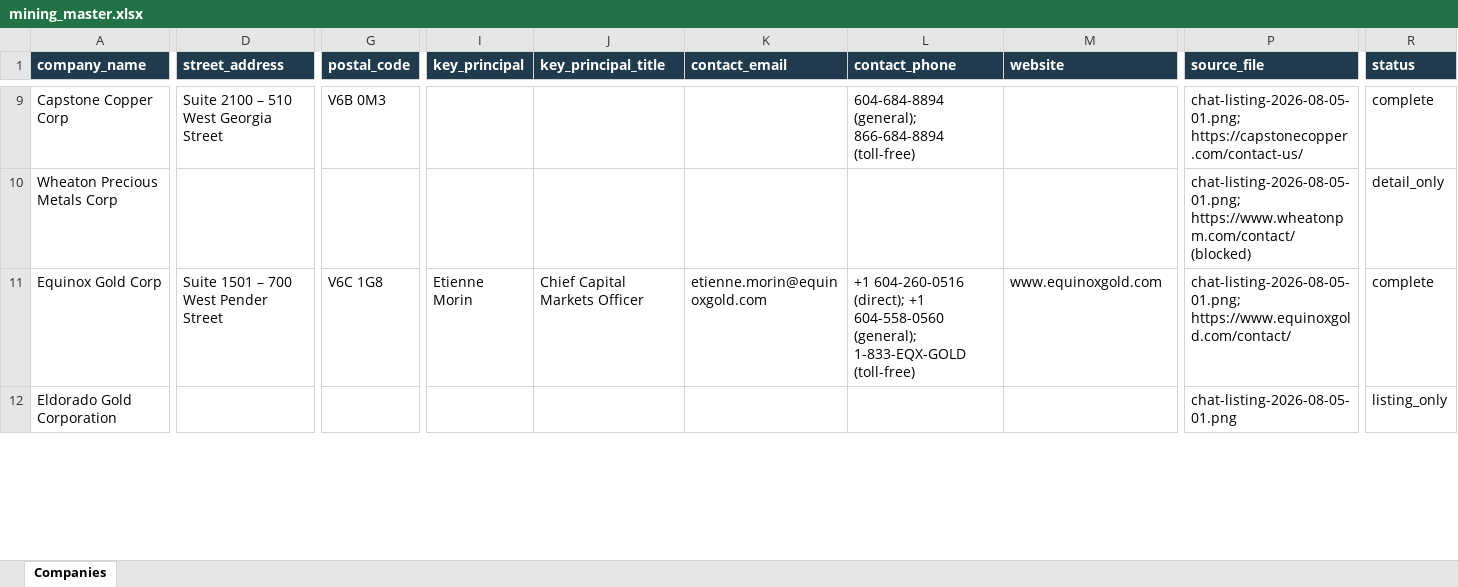
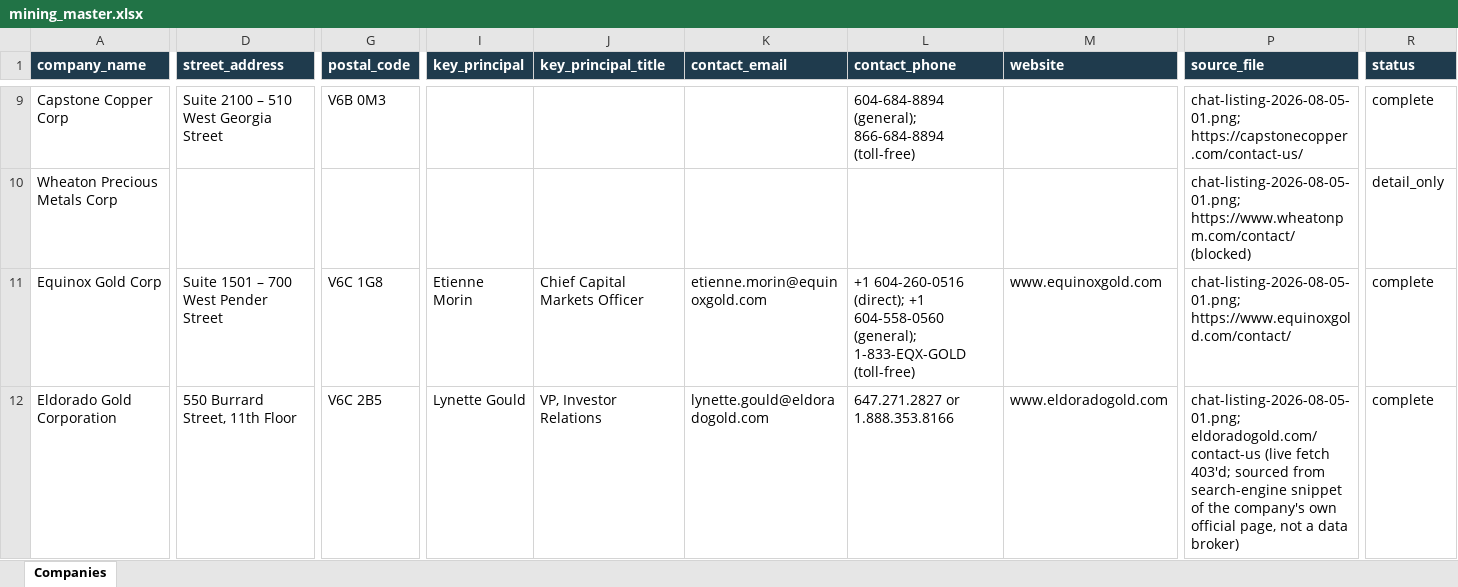
Before and after one commit to ChristianKalbfleisch/Website-Prospect-Reader, an Excel workbook: output/mining_master.xlsx, sheet Companies, drawn as a sheet; only a part is shown, gaps mark what is left out; values as stored, in another font and other column widths than the file's, no borders; the diff covers the shown part only; the diff names each change by its address in the sheet, - before the commit and + after, or states it on an @@ line.

```diff
--- a/output/mining_master.xlsx (sheet Companies)
+++ b/output/mining_master.xlsx (sheet Companies)
-D12 (street_address): (empty)
+D12 (street_address): 550 Burrard Street, 11th Floor
-G12 (postal_code): (empty)
+G12 (postal_code): V6C 2B5
-I12 (key_principal): (empty)
+I12 (key_principal): Lynette Gould
-J12 (key_principal_title): (empty)
+J12 (key_principal_title): VP, Investor Relations
-K12 (contact_email): (empty)
+K12 (contact_email): lynette.gould@eldoradogold.com
-L12 (contact_phone): (empty)
+L12 (contact_phone): 647.271.2827 or 1.888.353.8166
-M12 (website): (empty)
+M12 (website): www.eldoradogold.com
-P12 (source_file): chat-listing-2026-08-05-01.png
+P12 (source_file): chat-listing-2026-08-05-01.png; eldoradogold.com/contact-us (live fetch 403'd; sourced from search-engine snippet of the company's own official page, not a data broker)
-R12 (status): listing_only
+R12 (status): complete
```
Also changed, not shown: 49 edited cells elsewhere in this sheet, 2 other files.
